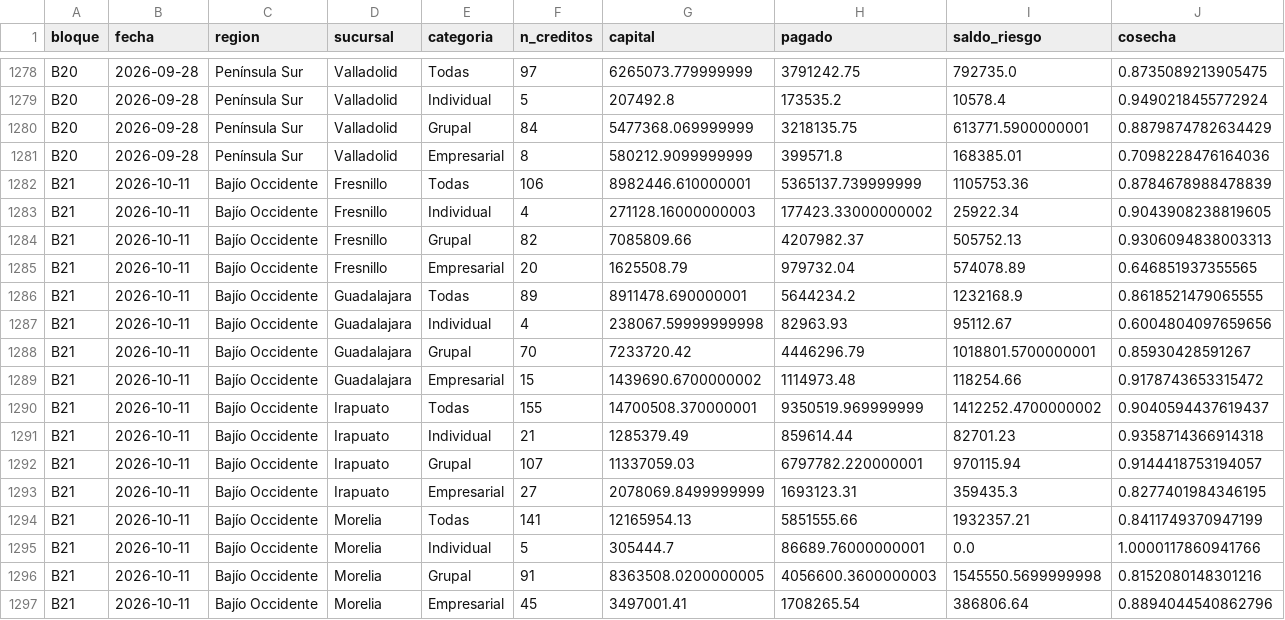
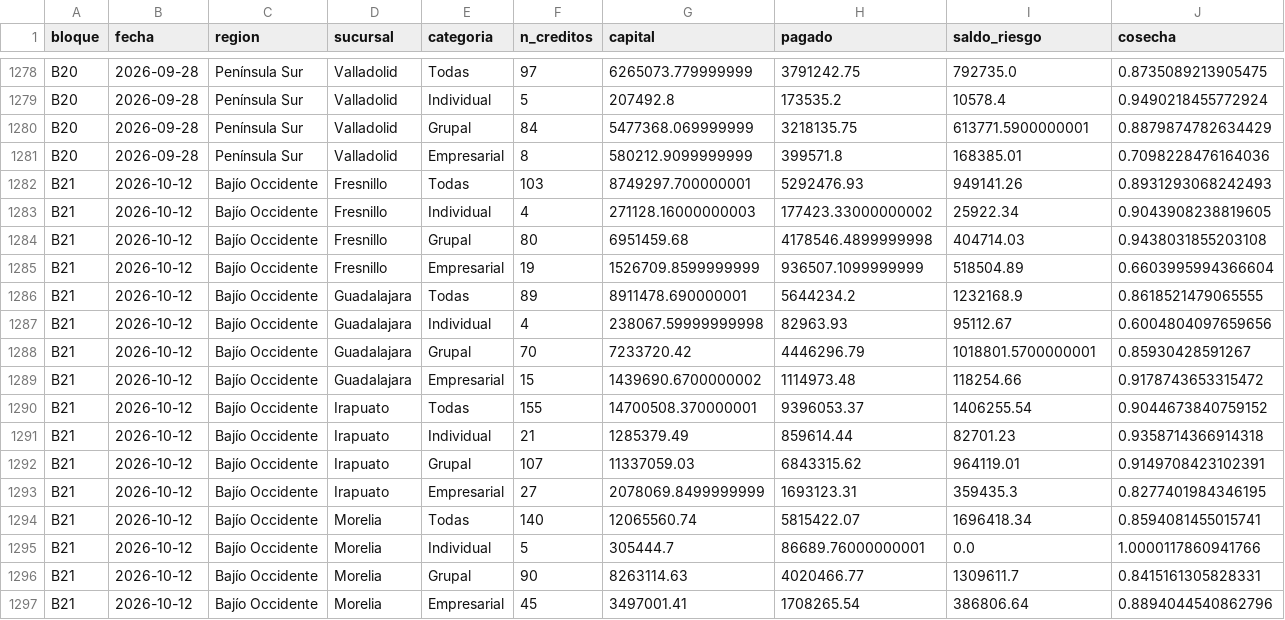
Before and after one commit to AntonioToral1/meta-seguimiento, a CSV file: data/cosechas_general.csv, drawn as a sheet; only a part is shown, gaps mark what is left out; the diff covers the shown part only.

```diff
--- a/data/cosechas_general.csv
+++ b/data/cosechas_general.csv
@@ -1281,17 +1281,17 @@ B20,2026-09-28,Península Sur,Valladolid,Grupal,84,5477368.069999999,3218135.75,
 B20,2026-09-28,Península Sur,Valladolid,Empresarial,8,580212.9099999999,399571.8,168385.01,0.7098228476164036
-B21,2026-10-11,Bajío Occidente,Fresnillo,Todas,106,8982446.610000001,5365137.739999999,1105753.36,0.8784678988478839
-B21,2026-10-11,Bajío Occidente,Fresnillo,Individual,4,271128.16000000003,177423.33000000002,25922.34,0.9043908238819605
-B21,2026-10-11,Bajío Occidente,Fresnillo,Grupal,82,7085809.66,4207982.37,505752.13,0.9306094838003313
-B21,2026-10-11,Bajío Occidente,Fresnillo,Empresarial,20,1625508.79,979732.04,574078.89,0.646851937355565
-B21,2026-10-11,Bajío Occidente,Guadalajara,Todas,89,8911478.690000001,5644234.2,1232168.9,0.8618521479065555
-B21,2026-10-11,Bajío Occidente,Guadalajara,Individual,4,238067.59999999998,82963.93,95112.67,0.6004804097659656
-B21,2026-10-11,Bajío Occidente,Guadalajara,Grupal,70,7233720.42,4446296.79,1018801.5700000001,0.85930428591267
-B21,2026-10-11,Bajío Occidente,Guadalajara,Empresarial,15,1439690.6700000002,1114973.48,118254.66,0.9178743653315472
-B21,2026-10-11,Bajío Occidente,Irapuato,Todas,155,14700508.370000001,9350519.969999999,1412252.4700000002,0.9040594437619437
-B21,2026-10-11,Bajío Occidente,Irapuato,Individual,21,1285379.49,859614.44,82701.23,0.9358714366914318
-B21,2026-10-11,Bajío Occidente,Irapuato,Grupal,107,11337059.03,6797782.220000001,970115.94,0.9144418753194057
-B21,2026-10-11,Bajío Occidente,Irapuato,Empresarial,27,2078069.8499999999,1693123.31,359435.3,0.8277401984346195
-B21,2026-10-11,Bajío Occidente,Morelia,Todas,141,12165954.13,5851555.66,1932357.21,0.8411749370947199
-B21,2026-10-11,Bajío Occidente,Morelia,Individual,5,305444.7,86689.76000000001,0.0,1.0000117860941766
-B21,2026-10-11,Bajío Occidente,Morelia,Grupal,91,8363508.0200000005,4056600.3600000003,1545550.5699999998,0.8152080148301216
-B21,2026-10-11,Bajío Occidente,Morelia,Empresarial,45,3497001.41,1708265.54,386806.64,0.8894044540862796
+B21,2026-10-12,Bajío Occidente,Fresnillo,Todas,103,8749297.700000001,5292476.93,949141.26,0.8931293068242493
+B21,2026-10-12,Bajío Occidente,Fresnillo,Individual,4,271128.16000000003,177423.33000000002,25922.34,0.9043908238819605
+B21,2026-10-12,Bajío Occidente,Fresnillo,Grupal,80,6951459.68,4178546.4899999998,404714.03,0.9438031855203108
+B21,2026-10-12,Bajío Occidente,Fresnillo,Empresarial,19,1526709.8599999999,936507.1099999999,518504.89,0.6603995994366604
+B21,2026-10-12,Bajío Occidente,Guadalajara,Todas,89,8911478.690000001,5644234.2,1232168.9,0.8618521479065555
+B21,2026-10-12,Bajío Occidente,Guadalajara,Individual,4,238067.59999999998,82963.93,95112.67,0.6004804097659656
+B21,2026-10-12,Bajío Occidente,Guadalajara,Grupal,70,7233720.42,4446296.79,1018801.5700000001,0.85930428591267
+B21,2026-10-12,Bajío Occidente,Guadalajara,Empresarial,15,1439690.6700000002,1114973.48,118254.66,0.9178743653315472
+B21,2026-10-12,Bajío Occidente,Irapuato,Todas,155,14700508.370000001,9396053.37,1406255.54,0.9044673840759152
+B21,2026-10-12,Bajío Occidente,Irapuato,Individual,21,1285379.49,859614.44,82701.23,0.9358714366914318
+B21,2026-10-12,Bajío Occidente,Irapuato,Grupal,107,11337059.03,6843315.62,964119.01,0.9149708423102391
+B21,2026-10-12,Bajío Occidente,Irapuato,Empresarial,27,2078069.8499999999,1693123.31,359435.3,0.8277401984346195
+B21,2026-10-12,Bajío Occidente,Morelia,Todas,140,12065560.74,5815422.07,1696418.34,0.8594081455015741
+B21,2026-10-12,Bajío Occidente,Morelia,Individual,5,305444.7,86689.76000000001,0.0,1.0000117860941766
+B21,2026-10-12,Bajío Occidente,Morelia,Grupal,90,8263114.63,4020466.77,1309611.7,0.8415161305828331
+B21,2026-10-12,Bajío Occidente,Morelia,Empresarial,45,3497001.41,1708265.54,386806.64,0.8894044540862796
```
Also changed, not shown: 146 edited cells elsewhere in this file, data/cosechas_mensual.csv, data/seguimiento_cosechas.csv, 1 other file.
